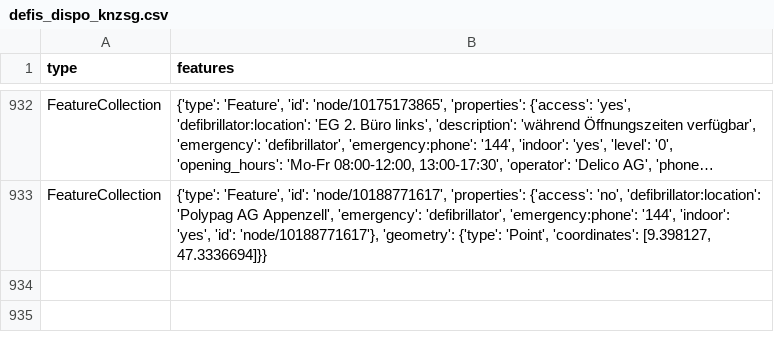
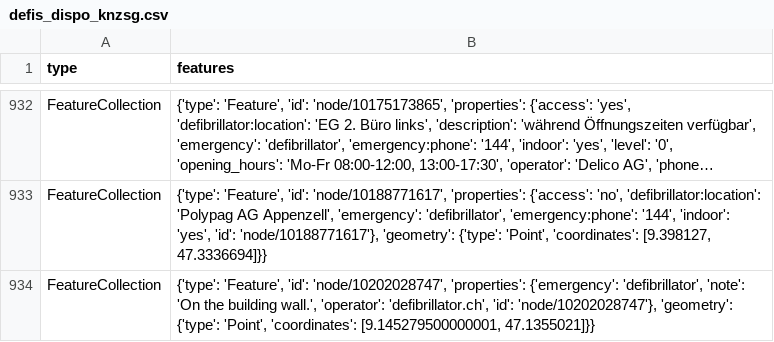
Before and after one commit to OpenBracketsCH/defi_data, a CSV file: data/csv/defis_dispo_knzsg.csv, drawn as a sheet; only a part is shown, gaps mark what is left out; long unchanged cells end in …; the diff names each change by its address in the sheet, - before the commit and + after, or states it on an @@ line.

```diff
--- a/data/csv/defis_dispo_knzsg.csv
+++ b/data/csv/defis_dispo_knzsg.csv
+row 934: FeatureCollection | {'type': 'Feature', 'id': 'node/10202028747', 'properties': {'emergency': 'defibrillator', 'note': 'On the building wall.', 'operator': 'defibrillator.ch', 'id': 'node/10202028747'}, 'geometry': {'type': 'Point', 'coordinates': [9.145279500000001, 47.1355021]}}
```
Also changed, not shown: data/csv/defis_kt_fr.csv, data/csv/defis_kt_sg.csv, 3 other files.
